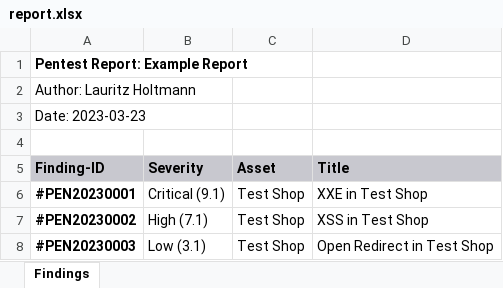
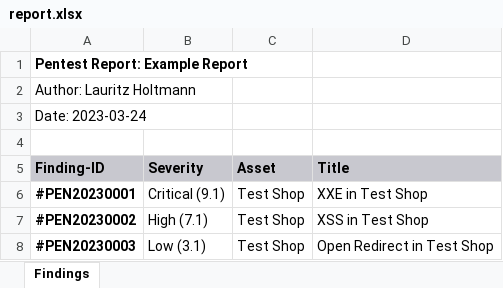
Before and after one commit to lauritzh/md-report-generator, an Excel workbook: report.xlsx, sheet Findings, drawn as a sheet; values as stored, in another font and other column widths than the file's, no borders; the diff names each change by its address in the sheet, - before the commit and + after, or states it on an @@ line.

```diff
--- a/report.xlsx (sheet Findings)
+++ b/report.xlsx (sheet Findings)
-A3 (Finding-ID): Date: 2023-03-23
+A3 (Finding-ID): Date: 2023-03-24
```
Also changed, not shown: 3 other files.
